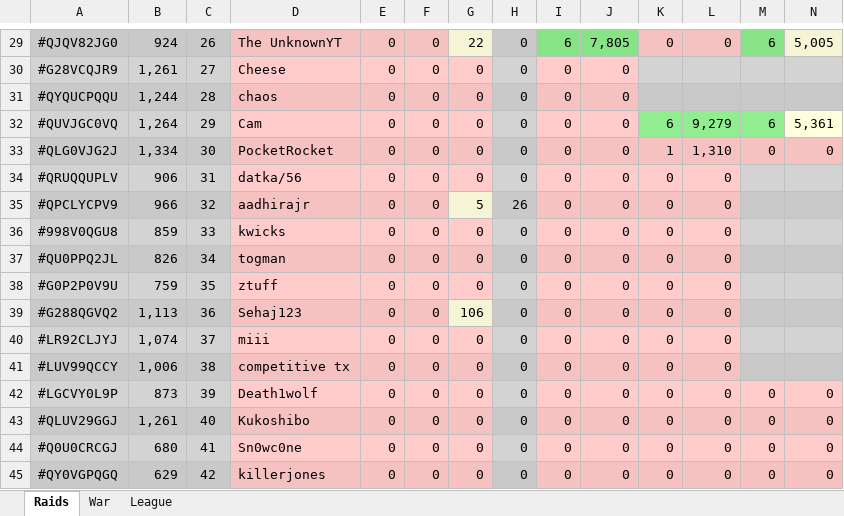
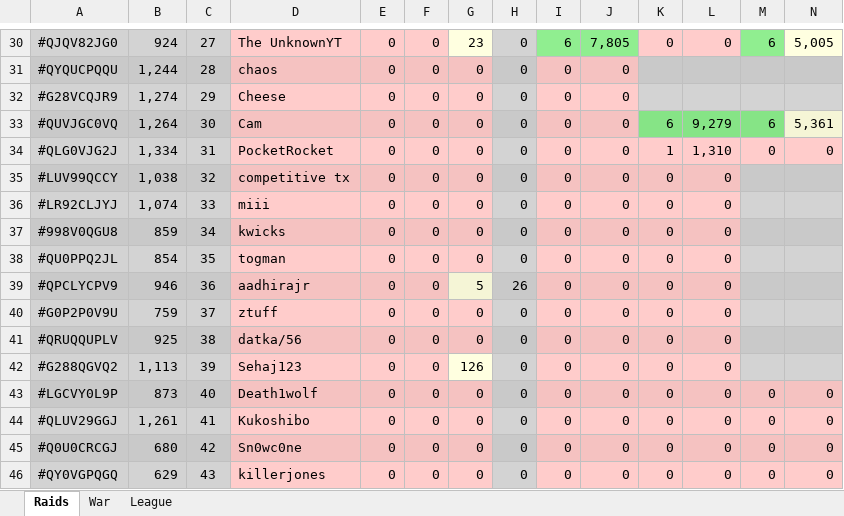
Before and after one commit to KYANI7E/Clans, an Excel workbook: Clash.xlsx, sheet Raids, drawn as a sheet; only a part is shown, gaps mark what is left out; values as stored, in another font and other column widths than the file's, no borders; removed rows and columns are numbered as before the commit, all else as after; rows hold the shown columns only; the diff covers the shown part only; the diff names each change by its address in the sheet, - before the commit and + after, or states it on an @@ line.

```diff
--- a/Clash.xlsx (sheet Raids)
+++ b/Clash.xlsx (sheet Raids)
-C30: 26
+C30: 27
-G30: 22
+G30: 23
-row 30: #G28VCQJR9 | 1,261 | 27 | Cheese | 0 | 0 | 0 | 0 | 0 | 0
+row 32: #G28VCQJR9 | 1,274 | 29 | Cheese | 0 | 0 | 0 | 0 | 0 | 0
-C33: 29
+C33: 30
-C34: 30
+C34: 31
-A35: #QRUQQUPLV
+A35: #LUV99QCCY
-B35: 906
+B35: 1,038
-C35: 31
+C35: 32
-D35: datka/56
+D35: competitive tx
-A36: #QPCLYCPV9
+A36: #LR92CLJYJ
-B36: 966
+B36: 1,074
-C36: 32
+C36: 33
-D36: aadhirajr
+D36: miii
-G36: 5
+G36: 0
-G36 fill: #F5F5D6
+G36 fill: #FFCCCB
-H36: 26
+H36: 0
-C37: 33
+C37: 34
-B38: 826
+B38: 854
-C38: 34
+C38: 35
+row 39: #QPCLYCPV9 | 946 | 36 | aadhirajr | 0 | 0 | 5 | 26 | 0 | 0 | 0 | 0
-C40: 35
+C40: 37
+row 41: #QRUQQUPLV | 925 | 38 | datka/56 | 0 | 0 | 0 | 0 | 0 | 0 | 0 | 0
-C42: 36
+C42: 39
-G42: 106
+G42: 126
-row 40: #LR92CLJYJ | 1,074 | 37 | miii | 0 | 0 | 0 | 0 | 0 | 0 | 0 | 0
-row 41: #LUV99QCCY | 1,006 | 38 | competitive tx | 0 | 0 | 0 | 0 | 0 | 0 | 0 | 0
-C43: 39
+C43: 40
-C44: 40
+C44: 41
-C45: 41
+C45: 42
-C46: 42
+C46: 43
```
Also changed, not shown: 2 added rows, 1 removed row, 55 edited cells and cell formats elsewhere in this sheet.
